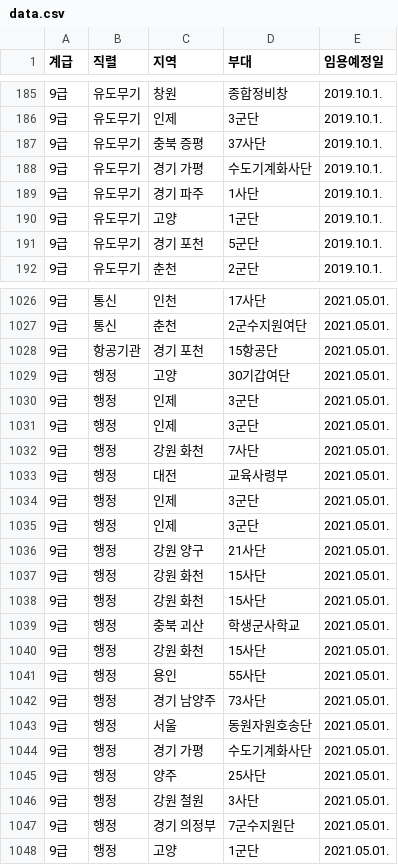
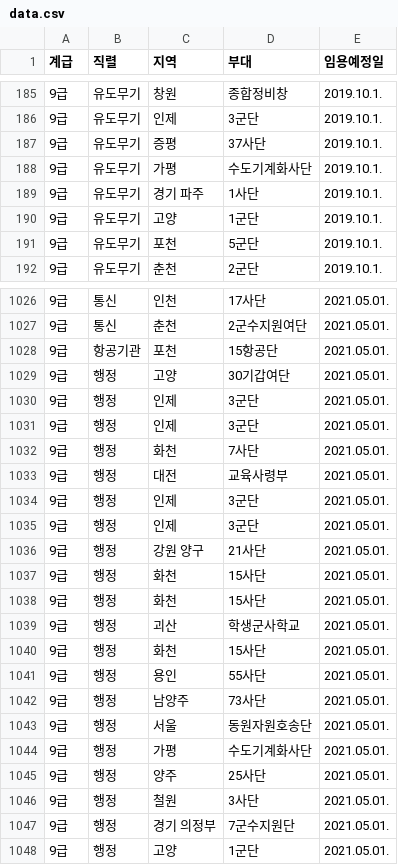
Before and after one commit to Malrang45/mil, a CSV file: 부대분류/칼럼/data.csv, drawn as a sheet; only a part is shown, gaps mark what is left out; the diff covers the shown part only.

```diff
--- a/부대분류/칼럼/data.csv
+++ b/부대분류/칼럼/data.csv
@@ -186,7 +186,7 @@
 9급,유도무기,인제,3군단,2019.10.1.
-9급,유도무기,충북 증평,37사단,2019.10.1.
-9급,유도무기,경기 가평,수도기계화사단,2019.10.1.
+9급,유도무기,증평,37사단,2019.10.1.
+9급,유도무기,가평,수도기계화사단,2019.10.1.
 9급,유도무기,경기 파주,1사단,2019.10.1.
 9급,유도무기,고양,1군단,2019.10.1.
-9급,유도무기,경기 포천,5군단,2019.10.1.
+9급,유도무기,포천,5군단,2019.10.1.
 9급,유도무기,춘천,2군단,2019.10.1.
@@ -1027,3 +1027,3 @@
 9급,통신,춘천,2군수지원여단,2021.05.01.
-9급,항공기관,경기 포천,15항공단,2021.05.01.
+9급,항공기관,포천,15항공단,2021.05.01.
 9급,행정,고양,30기갑여단,2021.05.01.
@@ -1031,3 +1031,3 @@
 9급,행정,인제,3군단,2021.05.01.
-9급,행정,강원 화천,7사단,2021.05.01.
+9급,행정,화천,7사단,2021.05.01.
 9급,행정,대전,교육사령부,2021.05.01.
@@ -1036,12 +1036,12 @@
 9급,행정,강원 양구,21사단,2021.05.01.
-9급,행정,강원 화천,15사단,2021.05.01.
-9급,행정,강원 화천,15사단,2021.05.01.
-9급,행정,충북 괴산,학생군사학교,2021.05.01.
-9급,행정,강원 화천,15사단,2021.05.01.
+9급,행정,화천,15사단,2021.05.01.
+9급,행정,화천,15사단,2021.05.01.
+9급,행정,괴산,학생군사학교,2021.05.01.
+9급,행정,화천,15사단,2021.05.01.
 9급,행정,용인,55사단,2021.05.01.
-9급,행정,경기 남양주,73사단,2021.05.01.
+9급,행정,남양주,73사단,2021.05.01.
 9급,행정,서울,동원자원호송단,2021.05.01.
-9급,행정,경기 가평,수도기계화사단,2021.05.01.
+9급,행정,가평,수도기계화사단,2021.05.01.
 9급,행정,양주,25사단,2021.05.01.
-9급,행정,강원 철원,3사단,2021.05.01.
+9급,행정,철원,3사단,2021.05.01.
 9급,행정,경기 의정부,7군수지원단,2021.05.01.
```
Also changed, not shown: 175 edited cells elsewhere in this file, 부대분류/부대분류/칼럼/data1.csv, 5 other files.
